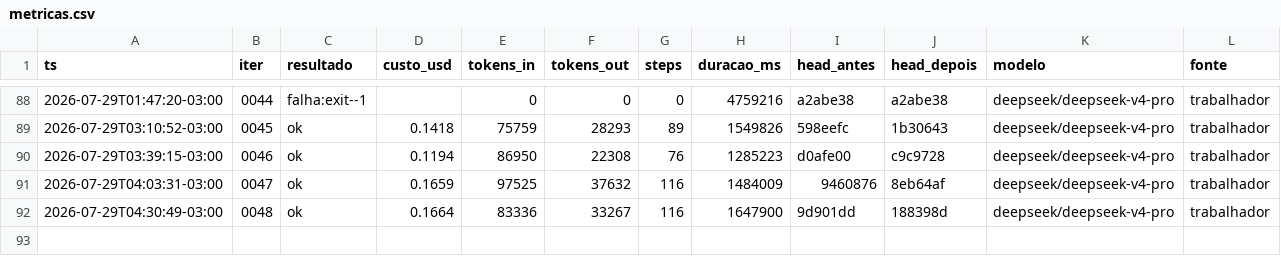
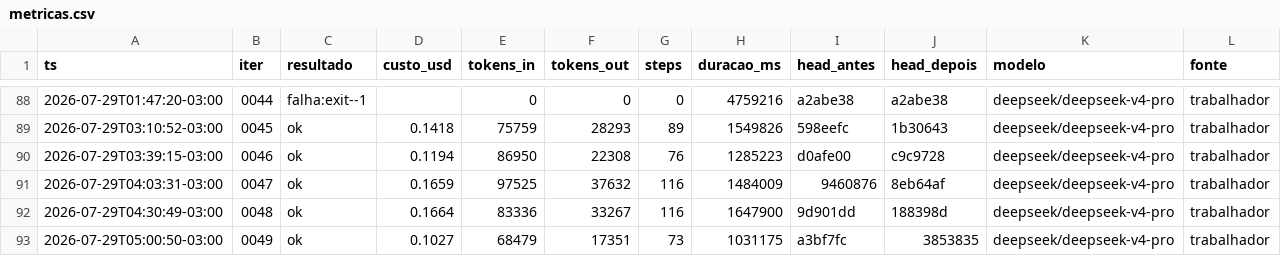
Before and after one commit to Deivison-Costaa/psx-rs, a CSV file: docs/metricas.csv, drawn as a sheet; only a part is shown, gaps mark what is left out.

Commit message:
docs(metricas): incorpora linhas pendentes - auto-remediacao do loop

```diff
--- a/docs/metricas.csv
+++ b/docs/metricas.csv
@@ -92 +92,2 @@ ts,iter,resultado,custo_usd,tokens_in,tokens_out,steps,duracao_ms,head_antes,hea
 2026-07-29T04:30:49-03:00,0048,ok,0.1664,83336,33267,116,1647900,9d901dd,188398d,deepseek/deepseek-v4-pro,trabalhador
+2026-07-29T05:00:50-03:00,0049,ok,0.1027,68479,17351,73,1031175,a3bf7fc,3853835,deepseek/deepseek-v4-pro,trabalhador
```
